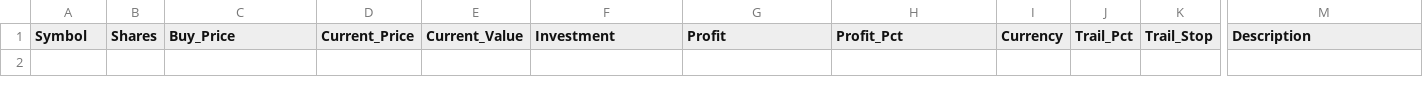
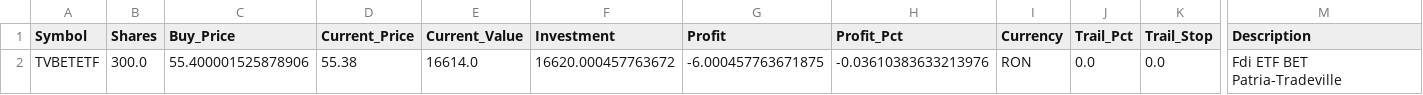
Before and after one commit to ddanyro/market-scanner, a CSV file: tradeville_portfolio.csv, drawn as a sheet; only a part is shown, gaps mark what is left out; rows hold the shown columns only; the diff names each change by its address in the sheet, - before the commit and + after, or states it on an @@ line.

```diff
--- a/tradeville_portfolio.csv
+++ b/tradeville_portfolio.csv
+row 2: TVBETETF | 300.0 | 55.400001525878906 | 55.38 | 16614.0 | 16620.000457763672 | -6.000457763671875 | -0.03610383633213976 | RON | 0.0 | 0.0 | Fdi ETF BET Patria-Tradeville
```
Also changed, not shown: analysis/shadow_forward_validation/decision_disagreements.csv, analysis/shadow_forward_validation/model_performance.csv, 28 other files.
